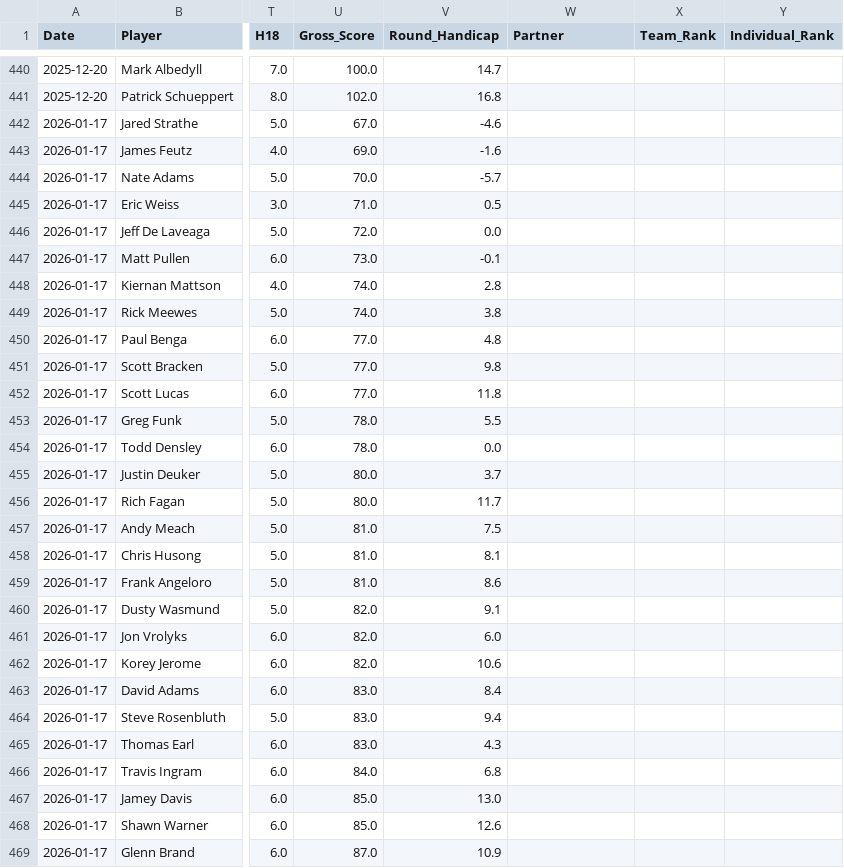
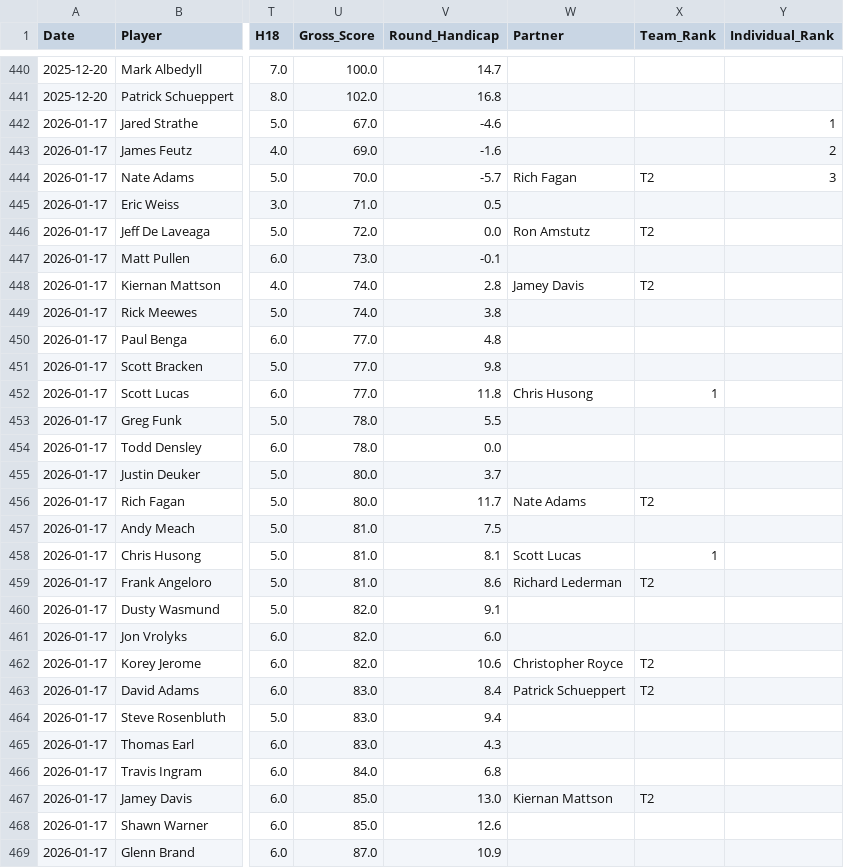
Before and after one commit to CJROYCE4311/website-sg-sg, a CSV file: data/scores.csv, drawn as a sheet; only a part is shown, gaps mark what is left out; the diff covers the shown part only; the diff names each change by its address in the sheet, - before the commit and + after, or states it on an @@ line.

```diff
--- a/data/scores.csv
+++ b/data/scores.csv
-Y442 (Individual_Rank): (empty)
+Y442 (Individual_Rank): 1
-Y443 (Individual_Rank): (empty)
+Y443 (Individual_Rank): 2
-W444 (Partner): (empty)
+W444 (Partner): Rich Fagan
-X444 (Team_Rank): (empty)
+X444 (Team_Rank): T2
-Y444 (Individual_Rank): (empty)
+Y444 (Individual_Rank): 3
-W446 (Partner): (empty)
+W446 (Partner): Ron Amstutz
-X446 (Team_Rank): (empty)
+X446 (Team_Rank): T2
-W448 (Partner): (empty)
+W448 (Partner): Jamey Davis
-X448 (Team_Rank): (empty)
+X448 (Team_Rank): T2
-W452 (Partner): (empty)
+W452 (Partner): Chris Husong
-X452 (Team_Rank): (empty)
+X452 (Team_Rank): 1
-W456 (Partner): (empty)
+W456 (Partner): Nate Adams
-X456 (Team_Rank): (empty)
+X456 (Team_Rank): T2
-W458 (Partner): (empty)
+W458 (Partner): Scott Lucas
-X458 (Team_Rank): (empty)
+X458 (Team_Rank): 1
-W459 (Partner): (empty)
+W459 (Partner): Richard Lederman
-X459 (Team_Rank): (empty)
+X459 (Team_Rank): T2
-W462 (Partner): (empty)
+W462 (Partner): Christopher Royce
-X462:X463 (Team_Rank): (empty)
+X462:X463 (Team_Rank): T2
-W463 (Partner): (empty)
+W463 (Partner): Patrick Schueppert
-W467 (Partner): (empty)
+W467 (Partner): Kiernan Mattson
-X467 (Team_Rank): (empty)
+X467 (Team_Rank): T2
```
Also changed, not shown: 1 added row and 22 edited cells elsewhere in this file, 27 other files.
